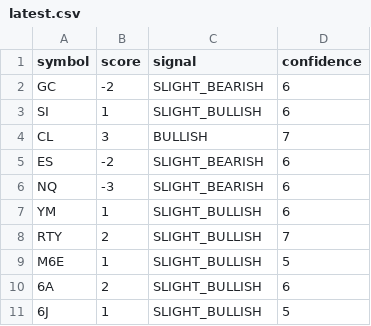
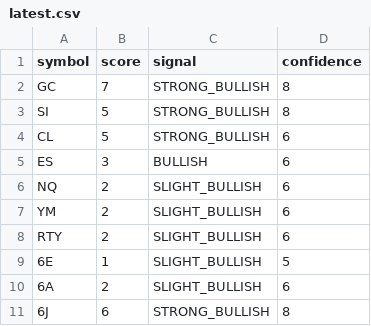
Before and after one commit to joenathanthompson-arch/matrix-futures-reports, a CSV file: data/bias_scores/latest.csv, drawn as a sheet.

Commit message:
Bias Report 2026-03-01 0730 EST — Iran Conflict Safe-Haven Surge
GC: +7 STRONG_BULLISH (8/10) — Iran safe-haven + falling real yields + ETF inflows
SI: +5 STRONG_BULLISH (8/10) — Iran safe-haven + copper rising + weak USD
CL: +5 STRONG_BULLISH (6/10) — Iran supply disruption risk (reversed from prior -3)
ES: +3 BULLISH (6/10) — Falling real yields vs. rising VIX/MOVE
NQ: +2 SLIGHT_BULLISH (6/10) — Falling real yields vs. SOX decline + MOVE spike
YM: +2 SLIGHT_BULLISH (6/10) — Falling real yields + curve steepening
RTY: +2 SLIGHT_BULLISH (6/10) — Falling real yields + curve steepening
6E: +1 SLIGHT_BULLISH (5/10) — USD weakness only driver
6A: +2 SLIGHT_BULLISH (6/10) — RBA hike + copper vs. China PMI contraction
6J: +6 STRONG_BULLISH (8/10) — BoJ 1.0% + rate diff narrowing + Iran safe-haven

Asset Class: COMMODITIES=STRONG_BULLISH, INDICES=SLIGHT_BULLISH, FX=BULLISH
Key event: US-Israel strikes on Iran (Feb 28) — MOVE +14.79%, VIX rising
Methodology: V3.0_STRATEGY

```diff
--- a/data/bias_scores/latest.csv
+++ b/data/bias_scores/latest.csv
@@ -1,11 +1,11 @@
 symbol,score,signal,confidence
-GC,-2,SLIGHT_BEARISH,6
-SI,1,SLIGHT_BULLISH,6
-CL,3,BULLISH,7
-ES,-2,SLIGHT_BEARISH,6
-NQ,-3,SLIGHT_BEARISH,6
-YM,1,SLIGHT_BULLISH,6
-RTY,2,SLIGHT_BULLISH,7
-M6E,1,SLIGHT_BULLISH,5
+GC,7,STRONG_BULLISH,8
+SI,5,STRONG_BULLISH,8
+CL,5,STRONG_BULLISH,6
+ES,3,BULLISH,6
+NQ,2,SLIGHT_BULLISH,6
+YM,2,SLIGHT_BULLISH,6
+RTY,2,SLIGHT_BULLISH,6
+6E,1,SLIGHT_BULLISH,5
 6A,2,SLIGHT_BULLISH,6
-6J,1,SLIGHT_BULLISH,5
+6J,6,STRONG_BULLISH,8
```
Also changed, not shown: 3 other files.
